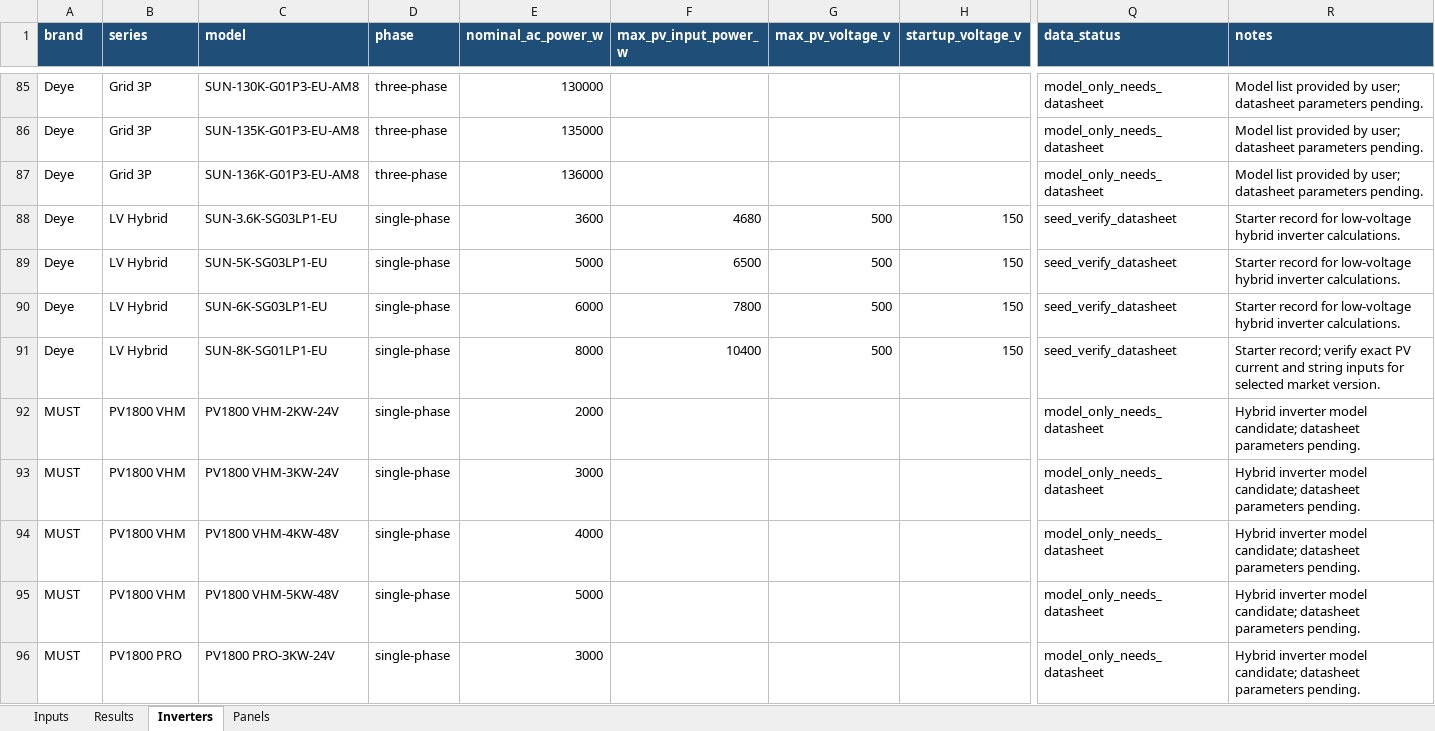
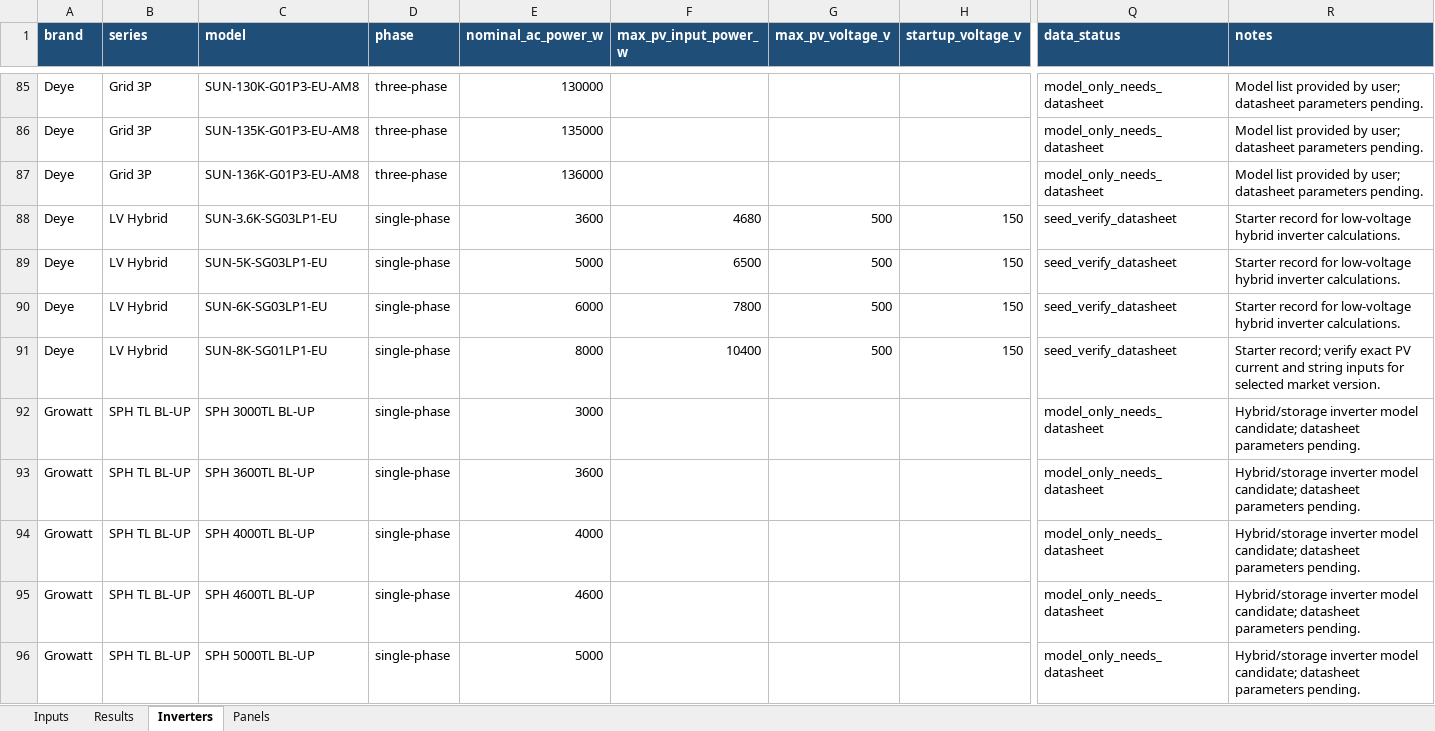
Before and after one commit to sharahmatov-cmd/Line-Energy-Solar-Designer, an Excel workbook: Excel/Line-Energy-Solar-Calculator-v0.4.xlsx, sheet Inverters, drawn as a sheet; only a part is shown, gaps mark what is left out; the shorter side is filled out with more unchanged rows; values as stored, in another font and other column widths than the file's, no borders; rows hold the shown columns only; the diff covers the shown part only; the diff names each change by its address in the sheet, - before the commit and + after, or states it on an @@ line.

Commit message:
Add Growatt and Solis inverter catalogs

```diff
--- a/Excel/Line-Energy-Solar-Calculator-v0.4.xlsx (sheet Inverters)
+++ b/Excel/Line-Energy-Solar-Calculator-v0.4.xlsx (sheet Inverters)
+row 92: Growatt | SPH TL BL-UP | SPH 3000TL BL-UP | single-phase | 3000 |  |  |  | model_only_needs_datasheet | Hybrid/storage inverter model candidate; datasheet parameters pending.
+row 93: Growatt | SPH TL BL-UP | SPH 3600TL BL-UP | single-phase | 3600 |  |  |  | model_only_needs_datasheet | Hybrid/storage inverter model candidate; datasheet parameters pending.
+row 94: Growatt | SPH TL BL-UP | SPH 4000TL BL-UP | single-phase | 4000 |  |  |  | model_only_needs_datasheet | Hybrid/storage inverter model candidate; datasheet parameters pending.
+row 95: Growatt | SPH TL BL-UP | SPH 4600TL BL-UP | single-phase | 4600 |  |  |  | model_only_needs_datasheet | Hybrid/storage inverter model candidate; datasheet parameters pending.
+row 96: Growatt | SPH TL BL-UP | SPH 5000TL BL-UP | single-phase | 5000 |  |  |  | model_only_needs_datasheet | Hybrid/storage inverter model candidate; datasheet parameters pending.
```
Also changed, not shown: 58 added rows elsewhere in this sheet, 8 other files.
